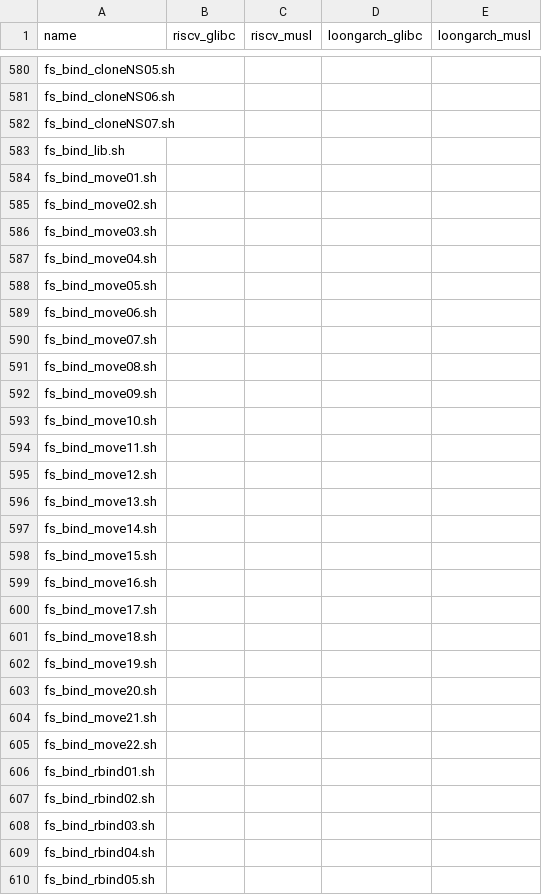
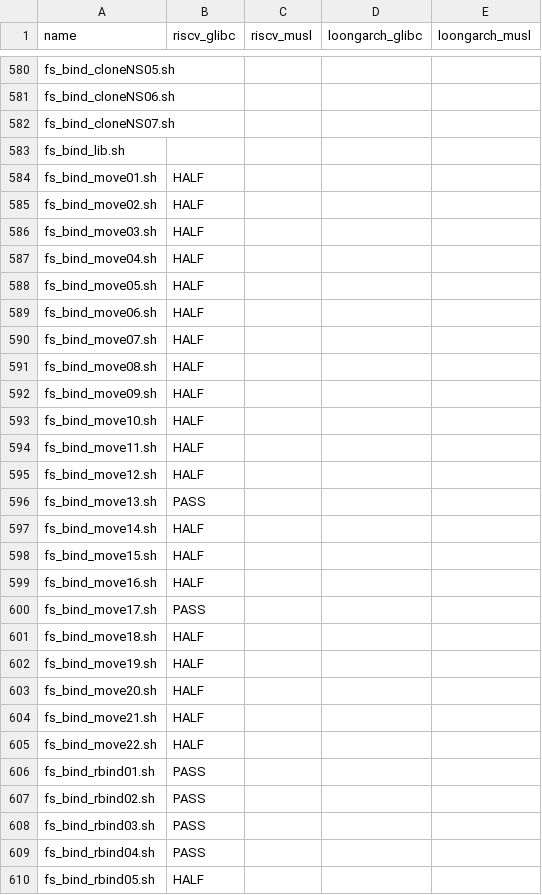
Before and after one commit to LRache/KernelX-testsuit, a CSV file: testsuit-for-oskernel/ltp_test_status.csv, drawn as a sheet; only a part is shown, gaps mark what is left out; the diff covers the shown part only.

```diff
--- a/testsuit-for-oskernel/ltp_test_status.csv
+++ b/testsuit-for-oskernel/ltp_test_status.csv
@@ -583,28 +583,28 @@ fs_bind_cloneNS07.sh,,,,
 fs_bind_lib.sh,,,,
-fs_bind_move01.sh,,,,
-fs_bind_move02.sh,,,,
-fs_bind_move03.sh,,,,
-fs_bind_move04.sh,,,,
-fs_bind_move05.sh,,,,
-fs_bind_move06.sh,,,,
-fs_bind_move07.sh,,,,
-fs_bind_move08.sh,,,,
-fs_bind_move09.sh,,,,
-fs_bind_move10.sh,,,,
-fs_bind_move11.sh,,,,
-fs_bind_move12.sh,,,,
-fs_bind_move13.sh,,,,
-fs_bind_move14.sh,,,,
-fs_bind_move15.sh,,,,
-fs_bind_move16.sh,,,,
-fs_bind_move17.sh,,,,
-fs_bind_move18.sh,,,,
-fs_bind_move19.sh,,,,
-fs_bind_move20.sh,,,,
-fs_bind_move21.sh,,,,
-fs_bind_move22.sh,,,,
-fs_bind_rbind01.sh,,,,
-fs_bind_rbind02.sh,,,,
-fs_bind_rbind03.sh,,,,
-fs_bind_rbind04.sh,,,,
-fs_bind_rbind05.sh,,,,
+fs_bind_move01.sh,HALF,,,
+fs_bind_move02.sh,HALF,,,
+fs_bind_move03.sh,HALF,,,
+fs_bind_move04.sh,HALF,,,
+fs_bind_move05.sh,HALF,,,
+fs_bind_move06.sh,HALF,,,
+fs_bind_move07.sh,HALF,,,
+fs_bind_move08.sh,HALF,,,
+fs_bind_move09.sh,HALF,,,
+fs_bind_move10.sh,HALF,,,
+fs_bind_move11.sh,HALF,,,
+fs_bind_move12.sh,HALF,,,
+fs_bind_move13.sh,PASS,,,
+fs_bind_move14.sh,HALF,,,
+fs_bind_move15.sh,HALF,,,
+fs_bind_move16.sh,HALF,,,
+fs_bind_move17.sh,PASS,,,
+fs_bind_move18.sh,HALF,,,
+fs_bind_move19.sh,HALF,,,
+fs_bind_move20.sh,HALF,,,
+fs_bind_move21.sh,HALF,,,
+fs_bind_move22.sh,HALF,,,
+fs_bind_rbind01.sh,PASS,,,
+fs_bind_rbind02.sh,PASS,,,
+fs_bind_rbind03.sh,PASS,,,
+fs_bind_rbind04.sh,PASS,,,
+fs_bind_rbind05.sh,HALF,,,
```
Also changed, not shown: 68 edited cells elsewhere in this file, 1 other file.
